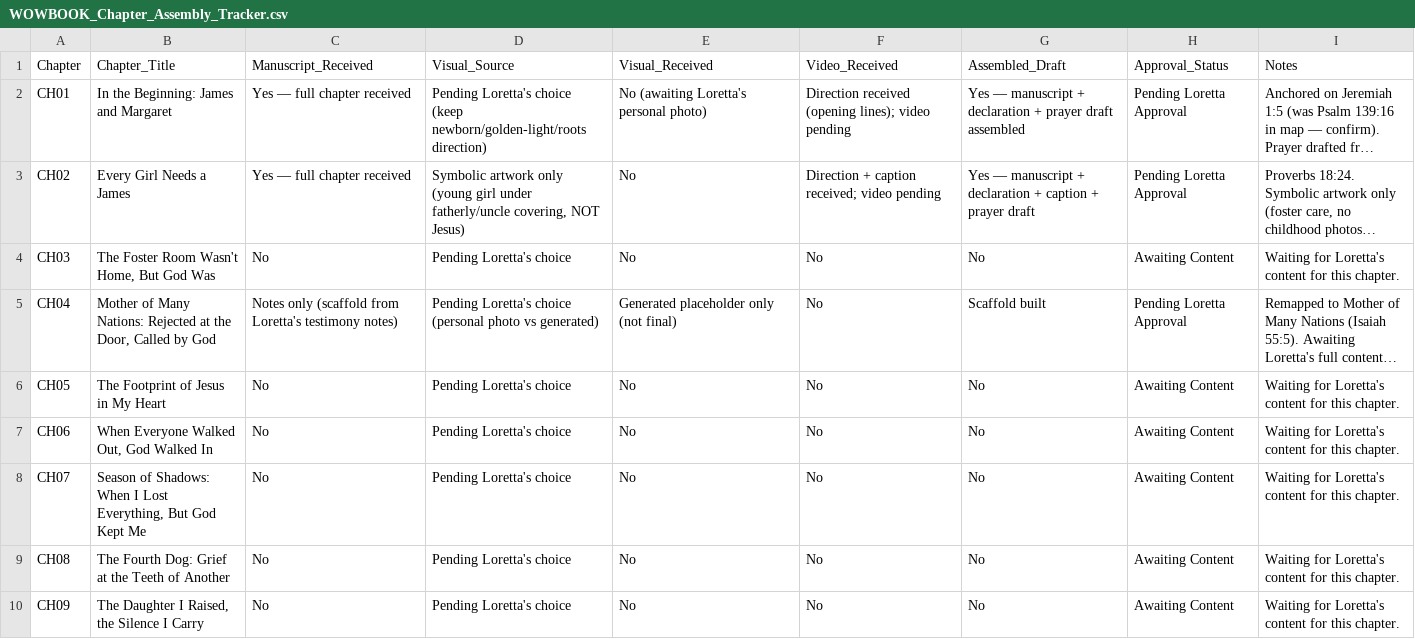
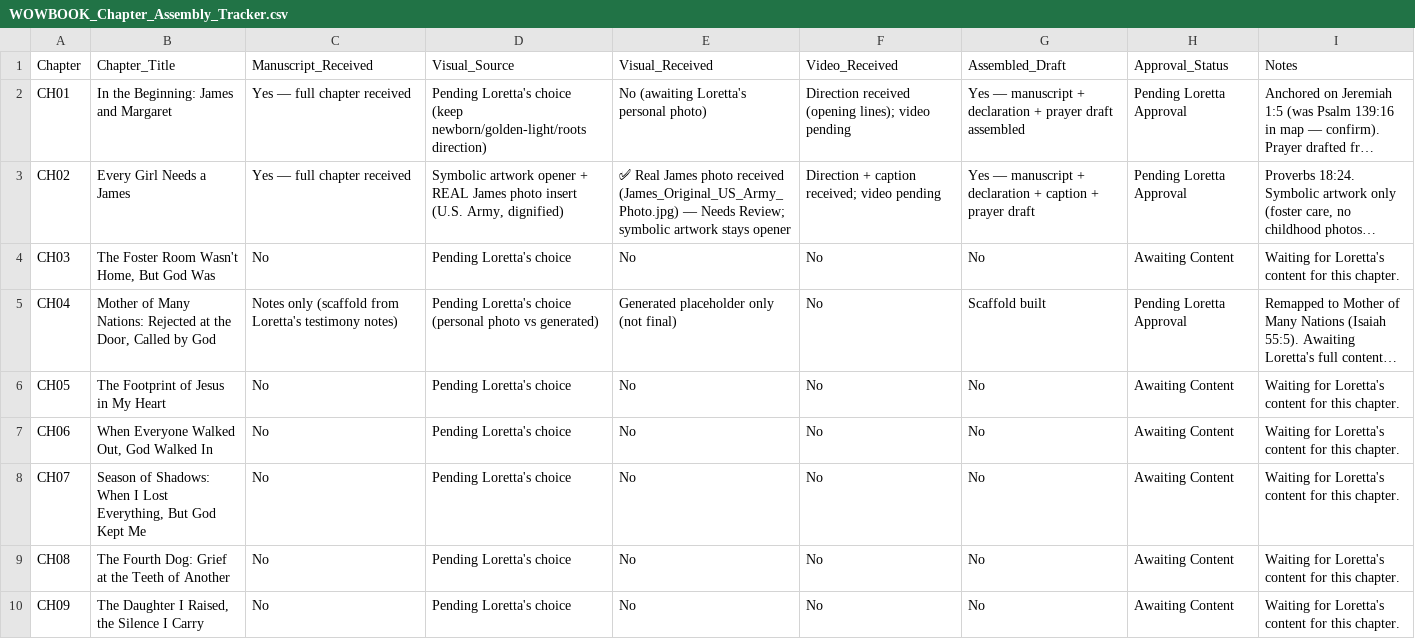
Before and after one commit to hallgross/Onedrive_Folder_Scripts, a CSV file: WOW Book – This Is How You Walk on Water/WOWBOOK_Chapter_Assembly_Tracker.csv, drawn as a sheet; only a part is shown; long unchanged cells end in …; the diff names each change by its address in the sheet, - before the commit and + after, or states it on an @@ line.

```diff
--- a/WOW Book – This Is How You Walk on Water/WOWBOOK_Chapter_Assembly_Tracker.csv
+++ b/WOW Book – This Is How You Walk on Water/WOWBOOK_Chapter_Assembly_Tracker.csv
-D3: Symbolic artwork only (young girl under fatherly/uncle covering, NOT Jesus)
+D3: Symbolic artwork opener + REAL James photo insert (U.S. Army, dignified)
-E3: No
+E3: ✅ Real James photo received (James_Original_US_Army_Photo.jpg) — Needs Review; symbolic artwork stays opener
```
Also changed, not shown: WOW Book – This Is How You Walk on Water/06 Visuals for Book/08 Real Testimony Visuals – Needs Review/Real_Testimony_Visuals_Intake.csv, 3 other files.
